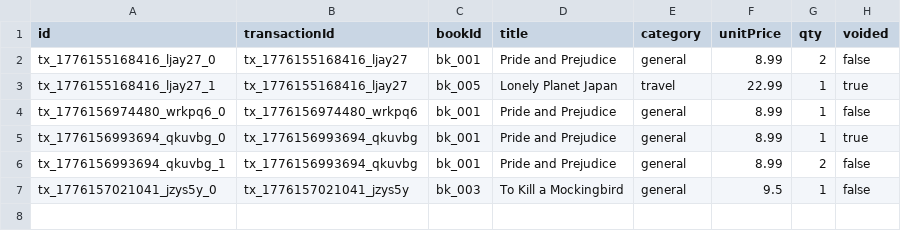
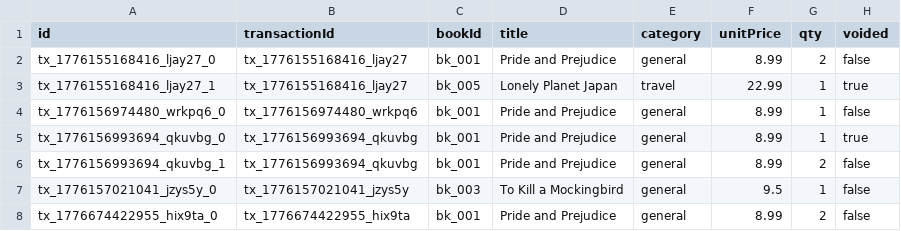
Before and after one commit to ConKirby/Book-PoS, a CSV file: data/transaction_items.csv, drawn as a sheet.

```diff
--- a/data/transaction_items.csv
+++ b/data/transaction_items.csv
@@ -7 +7,2 @@ tx_1776156993694_qkuvbg_1,tx_1776156993694_qkuvbg,bk_001,Pride and Prejudice,gen
 tx_1776157021041_jzys5y_0,tx_1776157021041_jzys5y,bk_003,To Kill a Mockingbird,general,9.5,1,false
+tx_1776674422955_hix9ta_0,tx_1776674422955_hix9ta,bk_001,Pride and Prejudice,general,8.99,2,false
```
Also changed, not shown: data/books.csv, data/transactions.csv, 13 other files.
